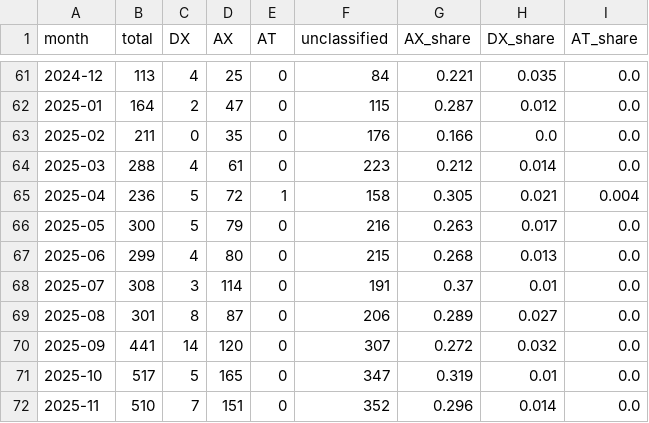
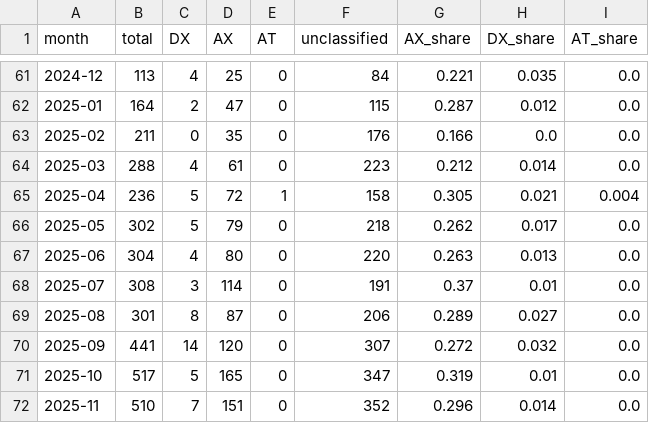
Before and after one commit to Moomoonim/youtube-scrap, a CSV file: analysis/monthly_summary.csv, drawn as a sheet; only a part is shown, gaps mark what is left out; the diff covers the shown part only.

```diff
--- a/analysis/monthly_summary.csv
+++ b/analysis/monthly_summary.csv
@@ -65,4 +65,4 @@
 2025-04,236,5,72,1,158,0.305,0.021,0.004
-2025-05,300,5,79,0,216,0.263,0.017,0.0
-2025-06,299,4,80,0,215,0.268,0.013,0.0
+2025-05,302,5,79,0,218,0.262,0.017,0.0
+2025-06,304,4,80,0,220,0.263,0.013,0.0
 2025-07,308,3,114,0,191,0.37,0.01,0.0
```
Also changed, not shown: 32 edited cells elsewhere in this file, 38 other files.
